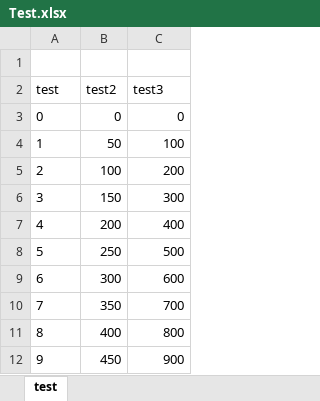
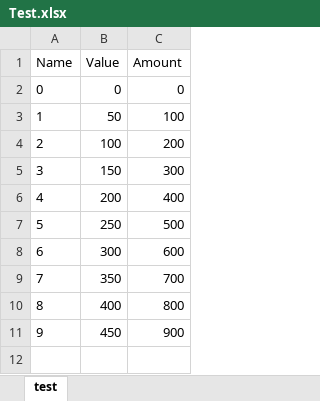
Before and after one commit to KDanielRepo/Generator, an Excel workbook: Test.xlsx, sheet test, drawn as a sheet; values as stored, in another font and other column widths than the file's, no borders; removed rows and columns are numbered as before the commit, all else as after; the diff names each change by its address in the sheet, - before the commit and + after, or states it on an @@ line.

Commit message:
test

```diff
--- a/Test.xlsx (sheet test)
+++ b/Test.xlsx (sheet test)
-row 1: (empty)
+row 1: Name | Value | Amount
-row 2: test | test2 | test3
```
Also changed, not shown: 4 other files.
